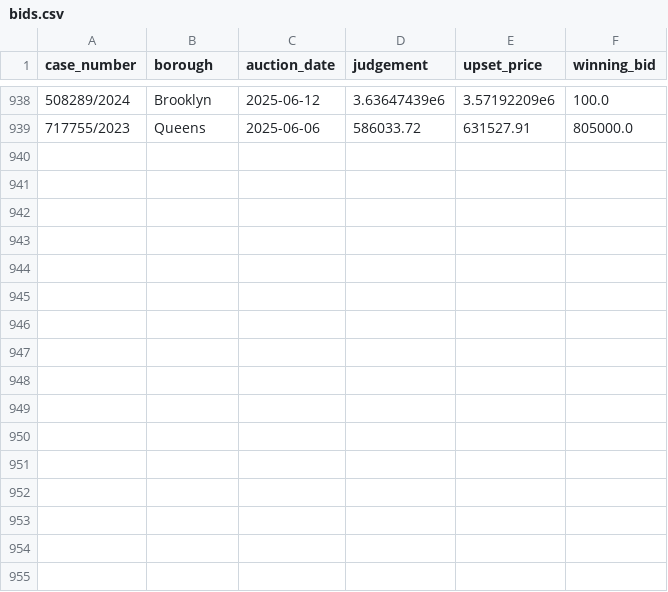
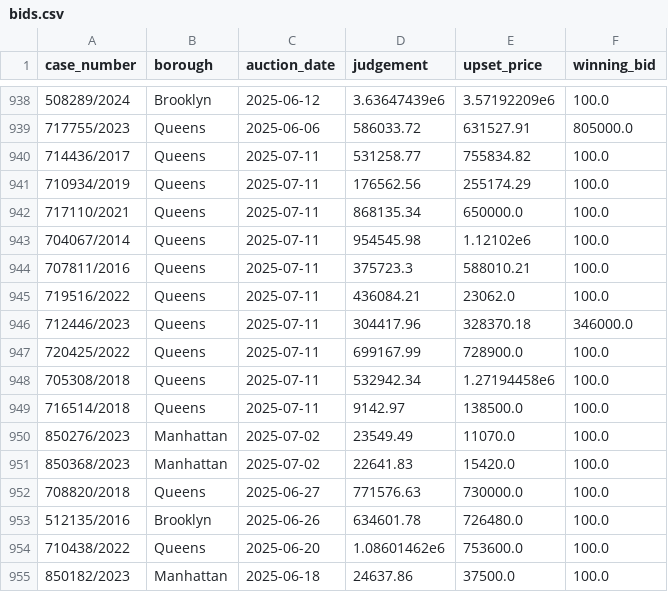
Before and after one commit to ivoytov/forqloz, a CSV file: web/foreclosures/bids.csv, drawn as a sheet; only a part is shown, gaps mark what is left out; the diff names each change by its address in the sheet, - before the commit and + after, or states it on an @@ line.

```diff
--- a/web/foreclosures/bids.csv
+++ b/web/foreclosures/bids.csv
+row 940: 714436/2017 | Queens | 2025-07-11 | 531258.77 | 755834.82 | 100.0
+row 941: 710934/2019 | Queens | 2025-07-11 | 176562.56 | 255174.29 | 100.0
+row 942: 717110/2021 | Queens | 2025-07-11 | 868135.34 | 650000.0 | 100.0
+row 943: 704067/2014 | Queens | 2025-07-11 | 954545.98 | 1.12102e6 | 100.0
+row 944: 707811/2016 | Queens | 2025-07-11 | 375723.3 | 588010.21 | 100.0
+row 945: 719516/2022 | Queens | 2025-07-11 | 436084.21 | 23062.0 | 100.0
+row 946: 712446/2023 | Queens | 2025-07-11 | 304417.96 | 328370.18 | 346000.0
+row 947: 720425/2022 | Queens | 2025-07-11 | 699167.99 | 728900.0 | 100.0
+row 948: 705308/2018 | Queens | 2025-07-11 | 532942.34 | 1.27194458e6 | 100.0
+row 949: 716514/2018 | Queens | 2025-07-11 | 9142.97 | 138500.0 | 100.0
+row 950: 850276/2023 | Manhattan | 2025-07-02 | 23549.49 | 11070.0 | 100.0
+row 951: 850368/2023 | Manhattan | 2025-07-02 | 22641.83 | 15420.0 | 100.0
+row 952: 708820/2018 | Queens | 2025-06-27 | 771576.63 | 730000.0 | 100.0
+row 953: 512135/2016 | Brooklyn | 2025-06-26 | 634601.78 | 726480.0 | 100.0
+row 954: 710438/2022 | Queens | 2025-06-20 | 1.08601462e6 | 753600.0 | 100.0
+row 955: 850182/2023 | Manhattan | 2025-06-18 | 24637.86 | 37500.0 | 100.0
```
Also changed, not shown: web/foreclosures/lots.csv, web/foreclosures/pluto.csv, 3 other files.
